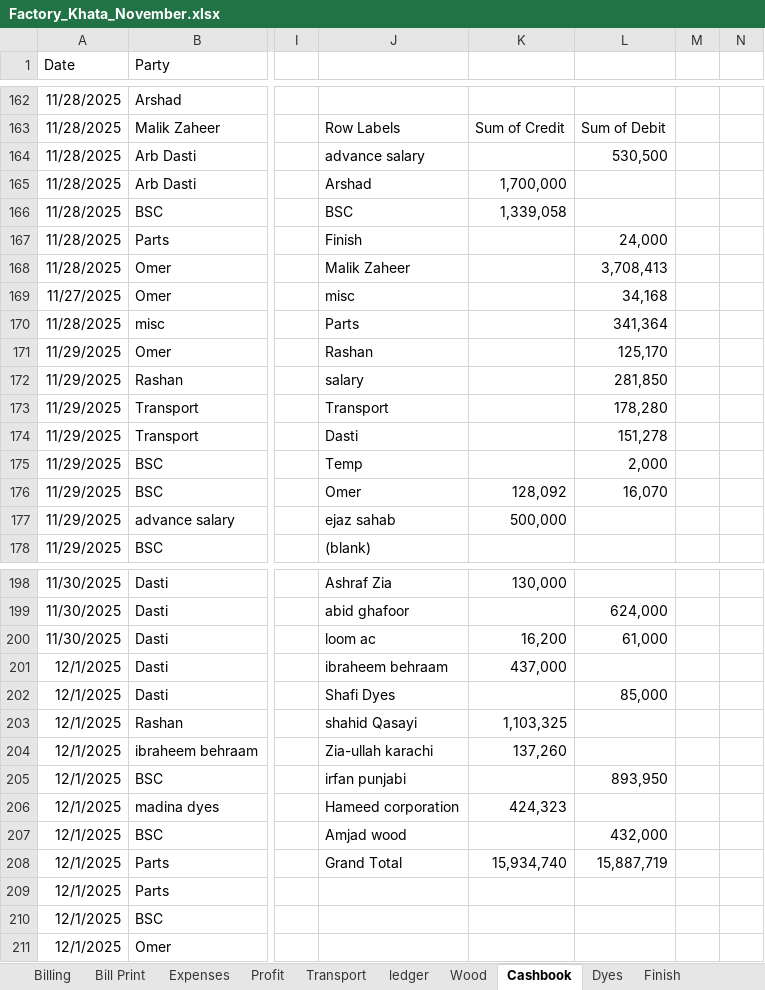
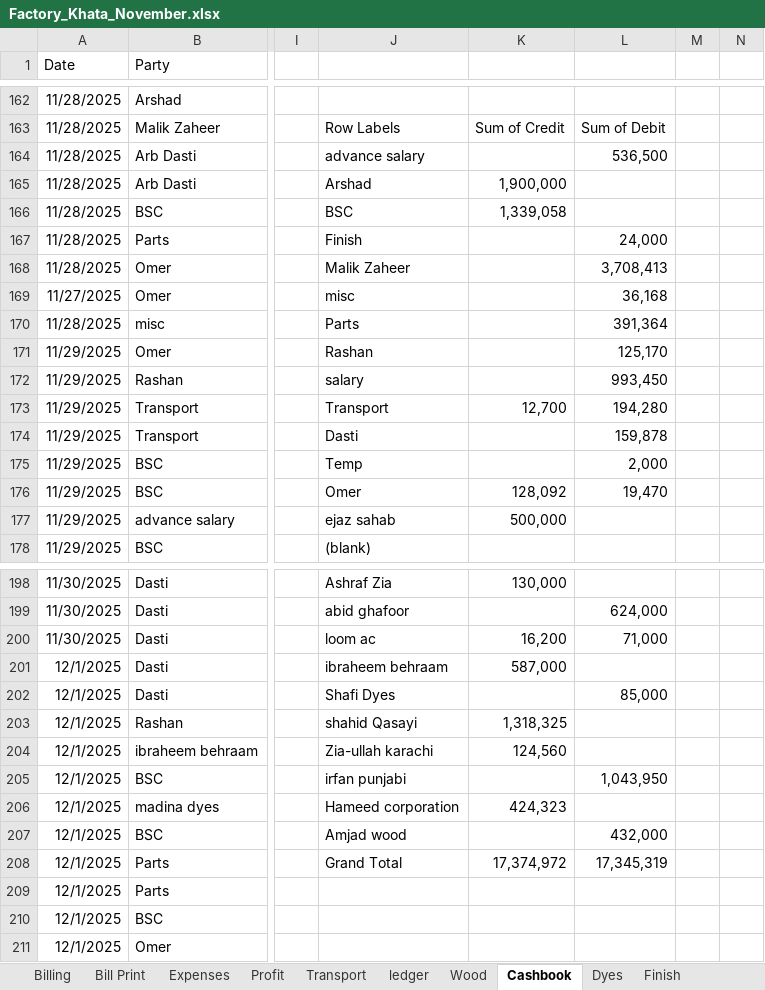
Before and after one commit to omerrazzaq4/AlHamd_Nov, an Excel workbook: Factory_Khata_November.xlsx, sheet Cashbook, drawn as a sheet; only a part is shown, gaps mark what is left out; values as stored, in another font and other column widths than the file's, no borders; charts and pictures and table styles not drawn; the diff covers the shown part only; the diff names each change by its address in the sheet, - before the commit and + after, or states it on an @@ line.

```diff
--- a/Factory_Khata_November.xlsx (sheet Cashbook)
+++ b/Factory_Khata_November.xlsx (sheet Cashbook)
-L164: 530,500
+L164: 536,500
-K165: 1,700,000
+K165: 1,900,000
-L169: 34,168
+L169: 36,168
-L170: 341,364
+L170: 391,364
-L172: 281,850
+L172: 993,450
-K173: (empty)
+K173: 12,700
-L173: 178,280
+L173: 194,280
-L174: 151,278
+L174: 159,878
-L176: 16,070
+L176: 19,470
-L200: 61,000
+L200: 71,000
-K201: 437,000
+K201: 587,000
-K203: 1,103,325
+K203: 1,318,325
-K204: 137,260
+K204: 124,560
-L205: 893,950
+L205: 1,043,950
-K208: 15,934,740
+K208: 17,374,972
-L208: 15,887,719
+L208: 17,345,319
```
Also changed, not shown: 3 edited cells elsewhere in this sheet, sheet Wood, sheet ledger, sheet Billing, sheet Profit, sheet Bill Print, sheet Balance, charts or pictures.
